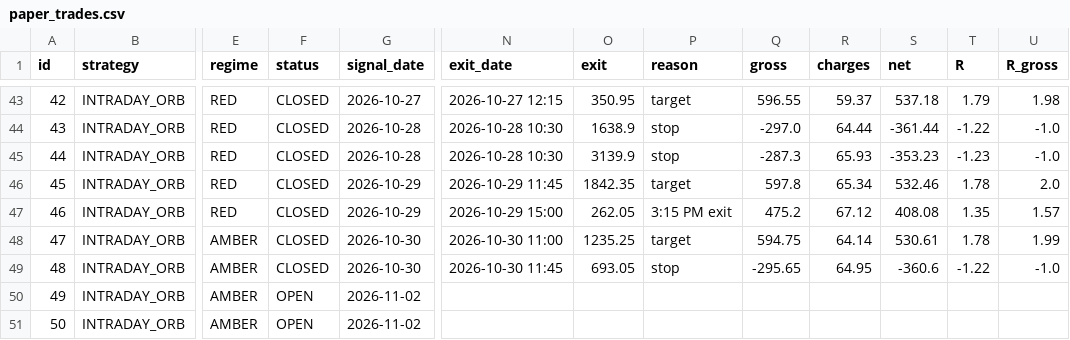
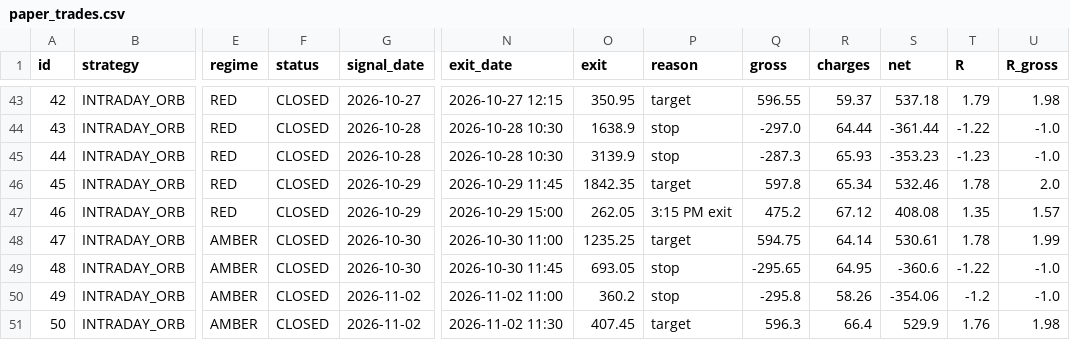
Before and after one commit to manasva-utd/swingdesk, a CSV file: paper/paper_trades.csv, drawn as a sheet; only a part is shown, gaps mark what is left out; the diff names each change by its address in the sheet, - before the commit and + after, or states it on an @@ line.

Commit message:
paper: evening 2026-11-02

```diff
--- a/paper/paper_trades.csv
+++ b/paper/paper_trades.csv
-F50:F51 (status): OPEN
+F50:F51 (status): CLOSED
-N50 (exit_date): (empty)
+N50 (exit_date): 2026-11-02 11:00
-O50 (exit): (empty)
+O50 (exit): 360.2
-P50 (reason): (empty)
+P50 (reason): stop
-Q50 (gross): (empty)
+Q50 (gross): -295.8
-R50 (charges): (empty)
+R50 (charges): 58.26
-S50 (net): (empty)
+S50 (net): -354.06
-T50 (R): (empty)
+T50 (R): -1.2
-U50 (R_gross): (empty)
+U50 (R_gross): -1.0
-N51 (exit_date): (empty)
+N51 (exit_date): 2026-11-02 11:30
-O51 (exit): (empty)
+O51 (exit): 407.45
-P51 (reason): (empty)
+P51 (reason): target
-Q51 (gross): (empty)
+Q51 (gross): 596.3
-R51 (charges): (empty)
+R51 (charges): 66.4
-S51 (net): (empty)
+S51 (net): 529.9
-T51 (R): (empty)
+T51 (R): 1.76
-U51 (R_gross): (empty)
+U51 (R_gross): 1.98
```
